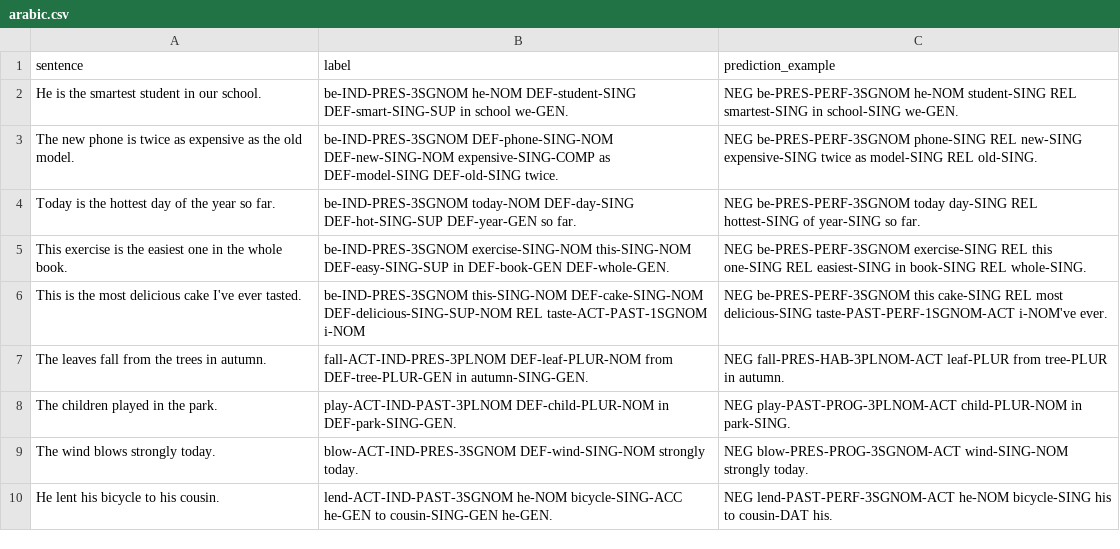
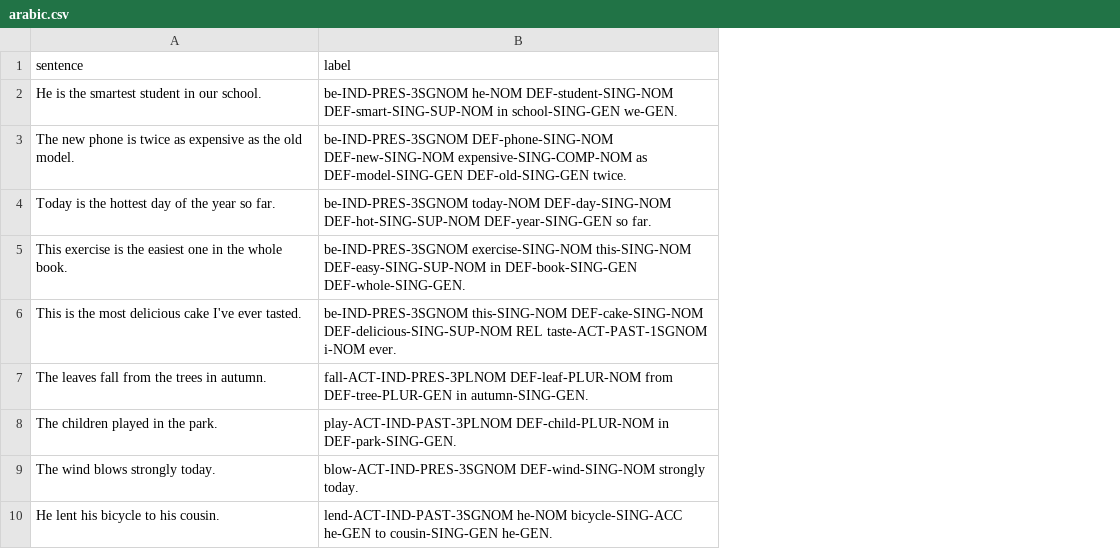
Before and after one commit to SakanaAI/IASC, a CSV file: evaluation/data/arabic.csv, drawn as a sheet; only a part is shown; the diff covers the shown part only; the diff names each change by its address in the sheet, - before the commit and + after, or states it on an @@ line.

Commit message:
Update the evaluation data with OXV revision

```diff
--- a/evaluation/data/arabic.csv
+++ b/evaluation/data/arabic.csv
-column C (prediction_example), rows 2-10: NEG be-PRES-PERF-3SGNOM he-NOM student-SING REL smartest-SING in school-SING we-GEN. | NEG be-PRES-PERF-3SGNOM phone-SING REL new-SING expensive-SING twice as model-SING REL old-SING. | NEG be-PRES-PERF-3SGNOM today day-SING REL hottest-SING of year-SING so far. | NEG be-PRES-PERF-3SGNOM exercise-SING REL this one-SING REL easiest-SING in book-SING REL whole-SING. | NEG be-PRES-PERF-3SGNOM this cake-SING REL most delicious-SING taste-PAST-PERF-1SGNOM-ACT i-NOM've ever. | NEG fall-PRES-HAB-3PLNOM-ACT leaf-PLUR from tree-PLUR in autumn. | NEG play-PAST-PROG-3PLNOM-ACT child-PLUR-NOM in park-SING. | NEG blow-PRES-PROG-3SGNOM-ACT wind-SING-NOM strongly today. | NEG lend-PAST-PERF-3SGNOM-ACT he-NOM bicycle-SING his to cousin-DAT his.
-B2 (label): be-IND-PRES-3SGNOM he-NOM DEF-student-SING DEF-smart-SING-SUP in school we-GEN.
+B2 (label): be-IND-PRES-3SGNOM he-NOM DEF-student-SING-NOM DEF-smart-SING-SUP-NOM in school-SING-GEN we-GEN.
-B3 (label): …DEF-phone-SING-NOM DEF-new-SING-NOM expensive-SING-COMP as DEF-model-SING DEF-old-SING twice.
+B3 (label): …DEF-phone-SING-NOM DEF-new-SING-NOM expensive-SING-COMP-NOM as DEF-model-SING-GEN DEF-old-SING-GEN twice.
-B4 (label): be-IND-PRES-3SGNOM today-NOM DEF-day-SING DEF-hot-SING-SUP DEF-year-GEN so far.
+B4 (label): be-IND-PRES-3SGNOM today-NOM DEF-day-SING-NOM DEF-hot-SING-SUP-NOM DEF-year-SING-GEN so far.
-B5 (label): …exercise-SING-NOM this-SING-NOM DEF-easy-SING-SUP in DEF-book-GEN DEF-whole-GEN.
+B5 (label): …exercise-SING-NOM this-SING-NOM DEF-easy-SING-SUP-NOM in DEF-book-SING-GEN DEF-whole-SING-GEN.
-B6 (label): …taste-ACT-PAST-1SGNOM i-NOM
+B6 (label): …taste-ACT-PAST-1SGNOM i-NOM ever.
```
Also changed, not shown: 5 edited cells elsewhere in this file, evaluation/data/french.csv, evaluation/data/hixkaryana.csv, 7 other files.
